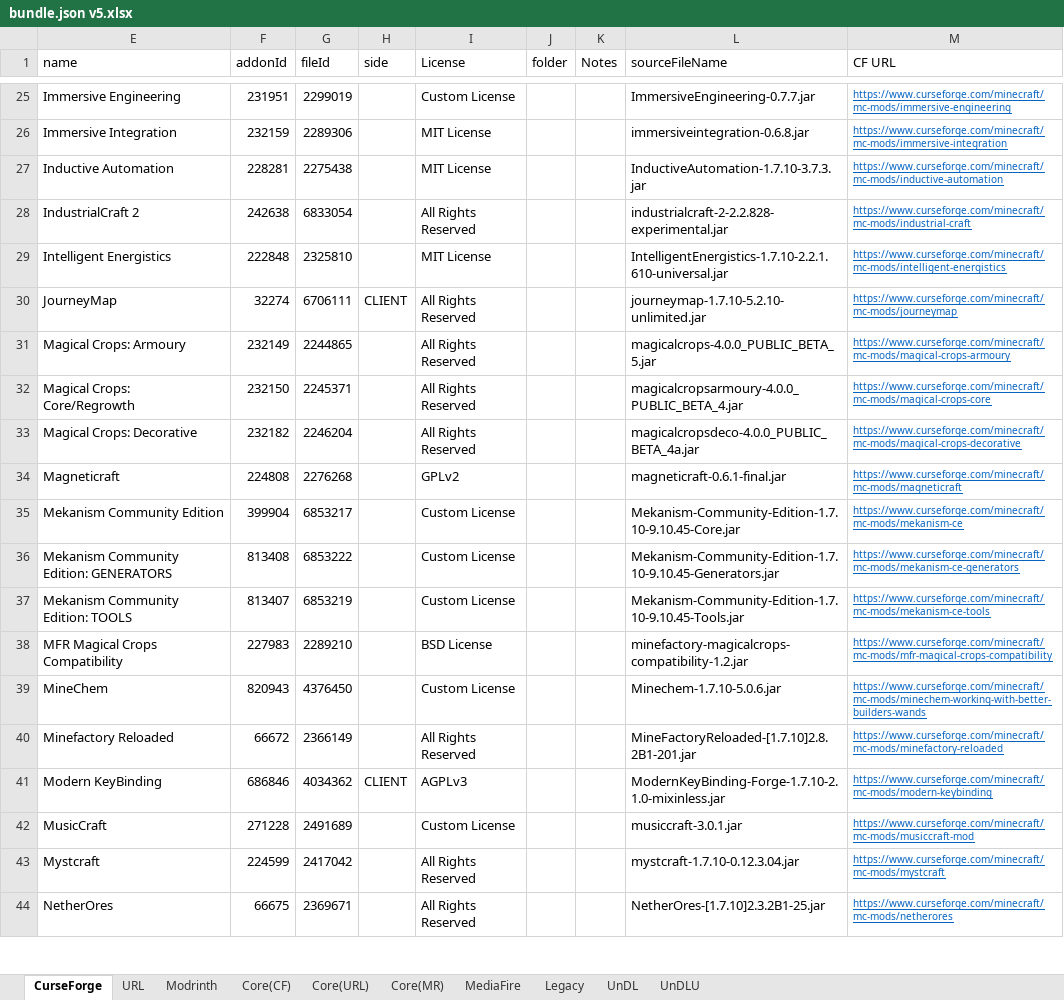
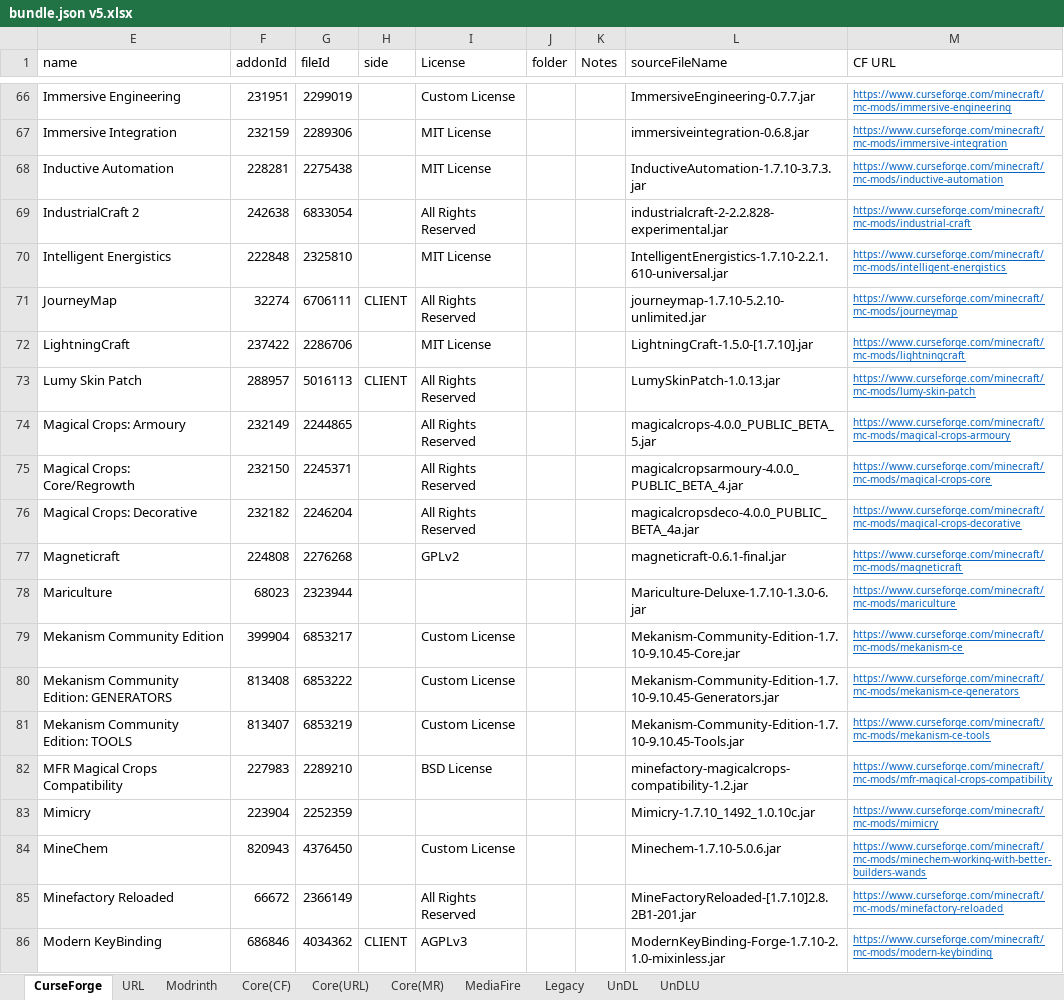
Before and after one commit to Jonius7/Volentus, an Excel workbook: config/mod-director/bundle.json v5.xlsx, sheet CurseForge, drawn as a sheet; only a part is shown, gaps mark what is left out; the shorter side is filled out with more unchanged rows; values as stored, in another font and other column widths than the file's, no borders; conditional formats and table styles not drawn; the diff covers the shown part only; the diff names each change by its address in the sheet, - before the commit and + after, or states it on an @@ line.

```diff
--- a/config/mod-director/bundle.json v5.xlsx (sheet CurseForge)
+++ b/config/mod-director/bundle.json v5.xlsx (sheet CurseForge)
+row 72: LightningCraft | 237422 | 2286706 |  | MIT License |  |  | LightningCraft-1.5.0-[1.7.10].jar | https://www.curseforge.com/minecraft/mc-mods/lightningcraft
+row 73: Lumy Skin Patch | 288957 | 5016113 | CLIENT | All Rights Reserved |  |  | LumySkinPatch-1.0.13.jar | https://www.curseforge.com/minecraft/mc-mods/lumy-skin-patch
+row 78: Mariculture | 68023 | 2323944 |  |  |  |  | Mariculture-Deluxe-1.7.10-1.3.0-6.jar | https://www.curseforge.com/minecraft/mc-mods/mariculture
+row 83: Mimicry | 223904 | 2252359 |  |  |  |  | Mimicry-1.7.10_1492_1.0.10c.jar | https://www.curseforge.com/minecraft/mc-mods/mimicry
```
Also changed, not shown: 53 added rows, 57 removed rows, 18 moved rows and 3 edited cells elsewhere in this sheet, sheet URL, sheet Core(URL), formulas that keep their value, bundle.json v5.xlsx, 22 other files.
